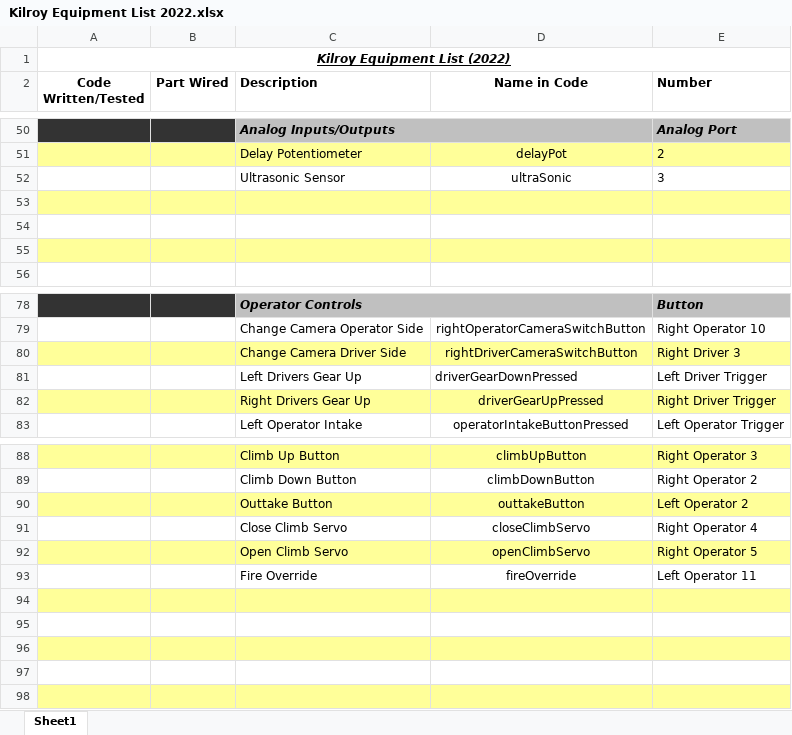
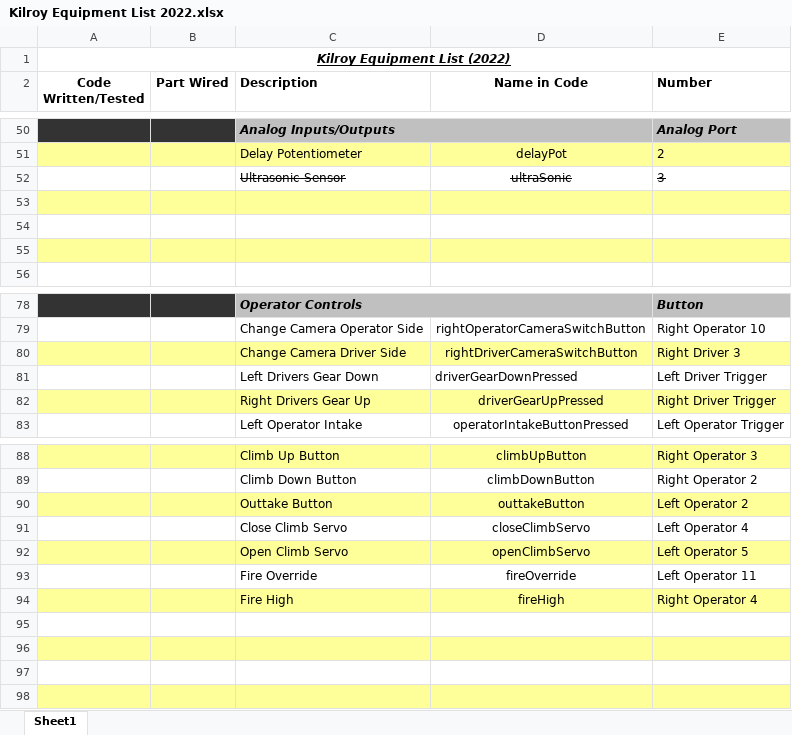
Before and after one commit to FIRST-Team-339/2022, an Excel workbook: Kilroy Equipment List 2022.xlsx, sheet Sheet1, drawn as a sheet; only a part is shown, gaps mark what is left out; values as stored, in another font and other column widths than the file's, no borders; the diff names each change by its address in the sheet, - before the commit and + after, or states it on an @@ line.

Commit message:
new equipment list

```diff
--- a/Kilroy Equipment List 2022.xlsx (sheet Sheet1)
+++ b/Kilroy Equipment List 2022.xlsx (sheet Sheet1)
-C52:E52 strikethrough: off
+C52:E52 strikethrough: on
-C81 (Description): Left Drivers Gear Up
+C81 (Description): Left Drivers Gear Down
-E91 (Number): Right Operator 4
+E91 (Number): Left Operator 4
-E92 (Number): Right Operator 5
+E92 (Number): Left Operator 5
-row 94: (empty)
+row 94:  |  | Fire High | fireHigh | Right Operator 4
```
